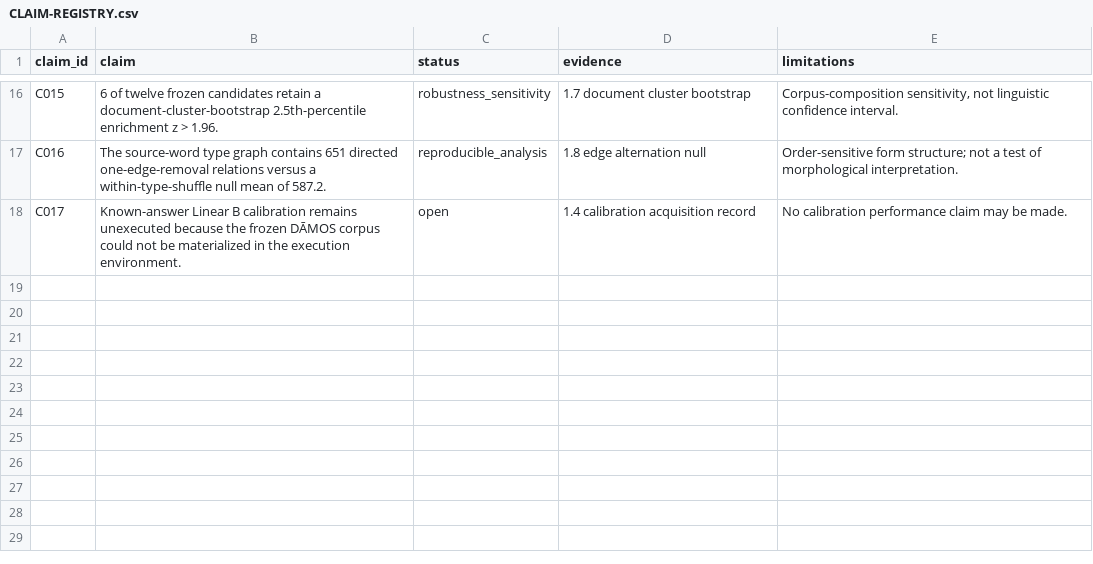
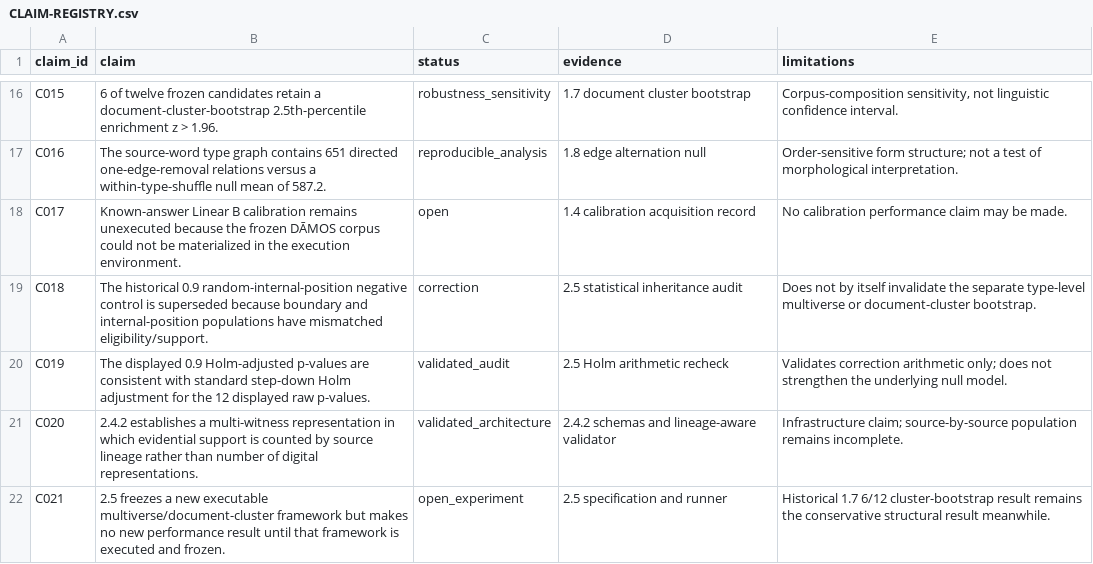
Before and after one commit to hawkinsnick/Linear-A, a CSV file: release/CLAIM-REGISTRY.csv, drawn as a sheet; only a part is shown, gaps mark what is left out.

Commit message:
Release 2.5.0 statistical multiverse framework

```diff
--- a/release/CLAIM-REGISTRY.csv
+++ b/release/CLAIM-REGISTRY.csv
@@ -18 +18,5 @@ C016,The source-word type graph contains 651 directed one-edge-removal relations
 C017,Known-answer Linear B calibration remains unexecuted because the frozen DĀMOS corpus could not be materialized in the execution environment.,open,1.4 calibration acquisition record,No calibration performance claim may be made.
+C018,"The historical 0.9 random-internal-position negative control is superseded because boundary and internal-position populations have mismatched eligibility/support.",correction,2.5 statistical inheritance audit,"Does not by itself invalidate the separate type-level multiverse or document-cluster bootstrap."
+C019,"The displayed 0.9 Holm-adjusted p-values are consistent with standard step-down Holm adjustment for the 12 displayed raw p-values.",validated_audit,2.5 Holm arithmetic recheck,"Validates correction arithmetic only; does not strengthen the underlying null model."
+C020,"2.4.2 establishes a multi-witness representation in which evidential support is counted by source lineage rather than number of digital representations.",validated_architecture,2.4.2 schemas and lineage-aware validator,"Infrastructure claim; source-by-source population remains incomplete."
+C021,"2.5 freezes a new executable multiverse/document-cluster framework but makes no new performance result until that framework is executed and frozen.",open_experiment,2.5 specification and runner,"Historical 1.7 6/12 cluster-bootstrap result remains the conservative structural result meanwhile."
```
Also changed, not shown: 14 other files.
